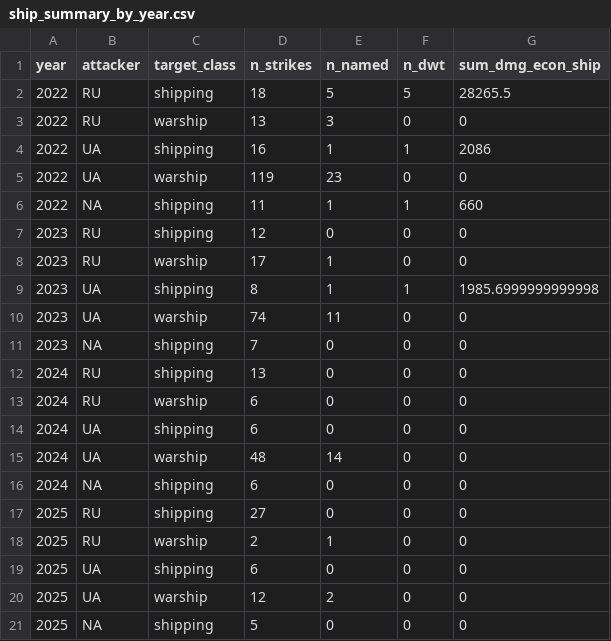
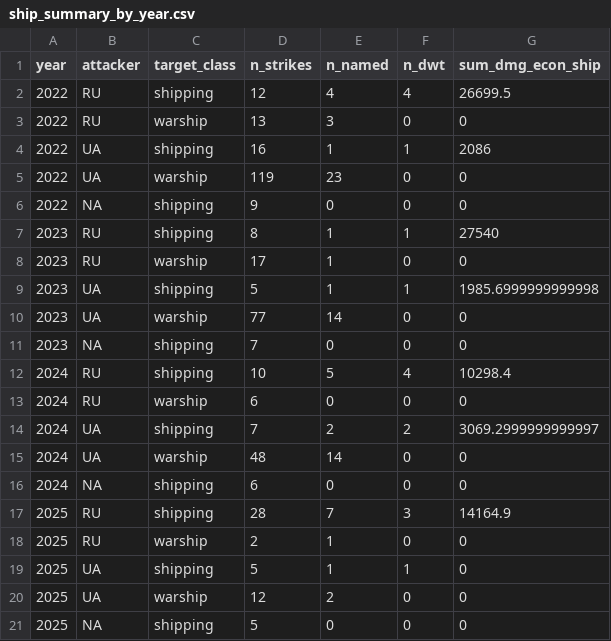
Before and after one commit to dklinenberg2020/multidimensional-deterrence, a CSV file: output/ship_summary_by_year.csv, drawn as a sheet; only a part is shown; the diff covers the shown part only.

```diff
--- a/output/ship_summary_by_year.csv
+++ b/output/ship_summary_by_year.csv
@@ -1,3 +1,3 @@
 year,attacker,target_class,n_strikes,n_named,n_dwt,sum_dmg_econ_ship
-2022,RU,shipping,18,5,5,28265.5
+2022,RU,shipping,12,4,4,26699.5
 2022,RU,warship,13,3,0,0
@@ -5,16 +5,16 @@ year,attacker,target_class,n_strikes,n_named,n_dwt,sum_dmg_econ_ship
 2022,UA,warship,119,23,0,0
-2022,NA,shipping,11,1,1,660
-2023,RU,shipping,12,0,0,0
+2022,NA,shipping,9,0,0,0
+2023,RU,shipping,8,1,1,27540
 2023,RU,warship,17,1,0,0
-2023,UA,shipping,8,1,1,1985.6999999999998
-2023,UA,warship,74,11,0,0
+2023,UA,shipping,5,1,1,1985.6999999999998
+2023,UA,warship,77,14,0,0
 2023,NA,shipping,7,0,0,0
-2024,RU,shipping,13,0,0,0
+2024,RU,shipping,10,5,4,10298.4
 2024,RU,warship,6,0,0,0
-2024,UA,shipping,6,0,0,0
+2024,UA,shipping,7,2,2,3069.2999999999997
 2024,UA,warship,48,14,0,0
 2024,NA,shipping,6,0,0,0
-2025,RU,shipping,27,0,0,0
+2025,RU,shipping,28,7,3,14164.9
 2025,RU,warship,2,1,0,0
-2025,UA,shipping,6,0,0,0
+2025,UA,shipping,5,1,1,0
 2025,UA,warship,12,2,0,0
```
Also changed, not shown: 11 edited cells elsewhere in this file, output/gap_log.csv, output/ship_vessel_names.csv, 7 other files.
